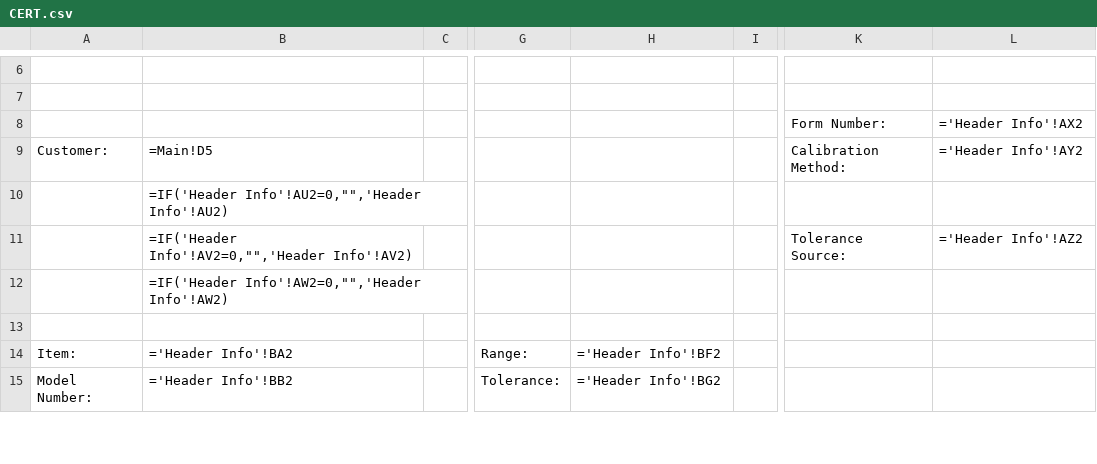
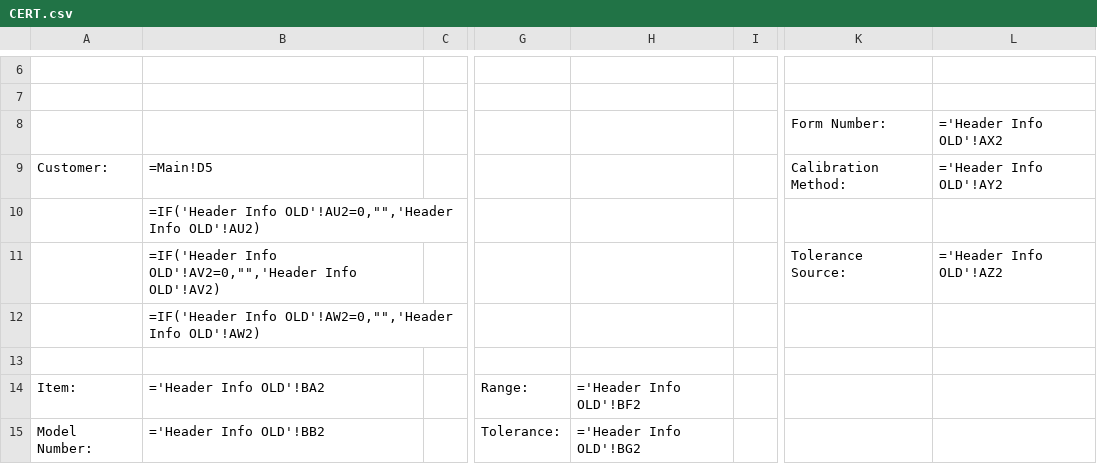
Before and after one commit to Johnson-Gage-Inspection-Inc/xl-TUS, a CSV file: exploded/00 TUS cert/sheets/CERT.csv, drawn as a sheet; only a part is shown, gaps mark what is left out; the diff covers the shown part only; the diff names each change by its address in the sheet, - before the commit and + after, or states it on an @@ line.

```diff
--- a/exploded/00 TUS cert/sheets/CERT.csv
+++ b/exploded/00 TUS cert/sheets/CERT.csv
-L8: ='Header Info'!AX2
+L8: ='Header Info OLD'!AX2
-L9: ='Header Info'!AY2
+L9: ='Header Info OLD'!AY2
-B10: =IF('Header Info'!AU2=0,"",'Header Info'!AU2)
+B10: =IF('Header Info OLD'!AU2=0,"",'Header Info OLD'!AU2)
-B11: =IF('Header Info'!AV2=0,"",'Header Info'!AV2)
+B11: =IF('Header Info OLD'!AV2=0,"",'Header Info OLD'!AV2)
-L11: ='Header Info'!AZ2
+L11: ='Header Info OLD'!AZ2
-B12: =IF('Header Info'!AW2=0,"",'Header Info'!AW2)
+B12: =IF('Header Info OLD'!AW2=0,"",'Header Info OLD'!AW2)
-B14: ='Header Info'!BA2
+B14: ='Header Info OLD'!BA2
-H14: ='Header Info'!BF2
+H14: ='Header Info OLD'!BF2
-B15: ='Header Info'!BB2
+B15: ='Header Info OLD'!BB2
-H15: ='Header Info'!BG2
+H15: ='Header Info OLD'!BG2
```
Also changed, not shown: 17 edited cells elsewhere in this file, exploded/00 TUS cert/sheets/DaqbookServiceRecords.csv, exploded/00 TUS cert/sheets/Main.csv, 9 other files.
